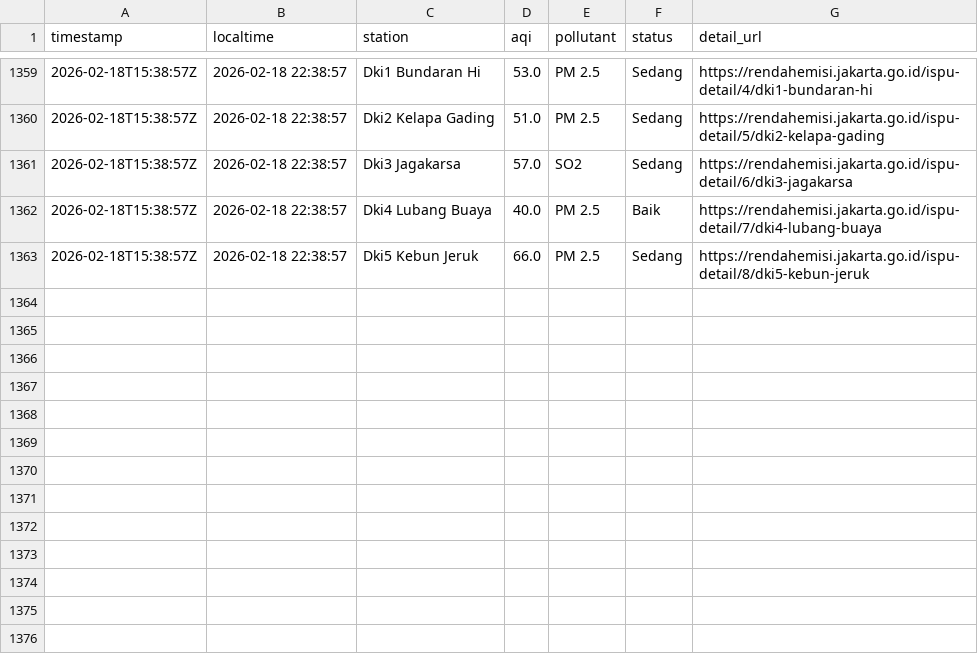
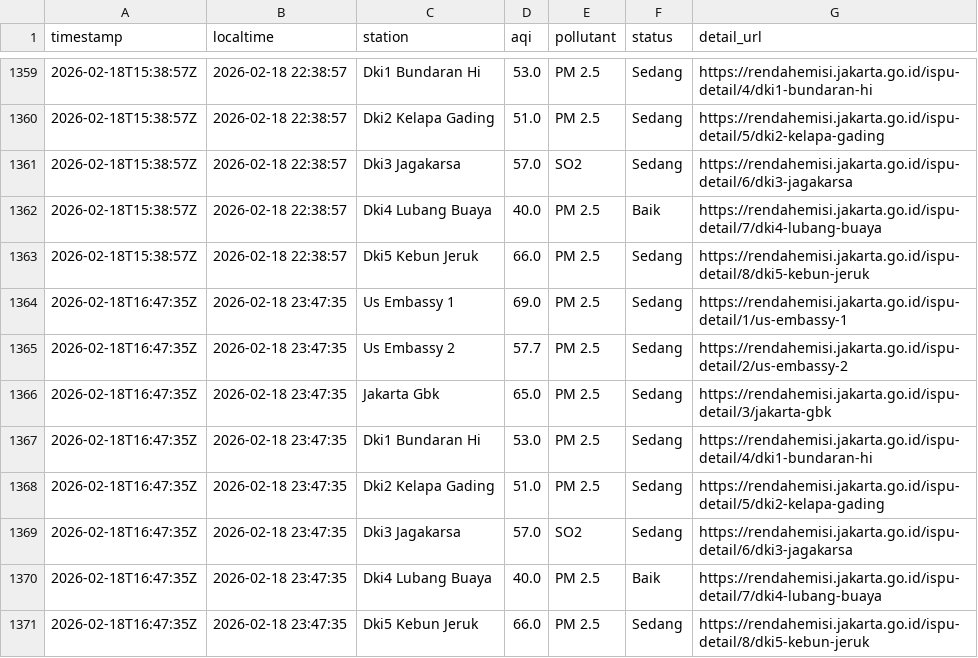
Before and after one commit to diazers/Jakarta-AQI-Scapper, a CSV file: aqi_log.csv, drawn as a sheet; only a part is shown, gaps mark what is left out.

```diff
--- a/aqi_log.csv
+++ b/aqi_log.csv
@@ -1363 +1363,9 @@ timestamp,localtime,station,aqi,pollutant,status,detail_url
 2026-02-18T15:38:57Z,2026-02-18 22:38:57,Dki5 Kebun Jeruk,66.0,PM 2.5,Sedang,https://rendahemisi.jakarta.go.id/ispu-detail/8/dki5-kebun-jeruk
+2026-02-18T16:47:35Z,2026-02-18 23:47:35,Us Embassy 1,69.0,PM 2.5,Sedang,https://rendahemisi.jakarta.go.id/ispu-detail/1/us-embassy-1
+2026-02-18T16:47:35Z,2026-02-18 23:47:35,Us Embassy 2,57.7,PM 2.5,Sedang,https://rendahemisi.jakarta.go.id/ispu-detail/2/us-embassy-2
+2026-02-18T16:47:35Z,2026-02-18 23:47:35,Jakarta Gbk,65.0,PM 2.5,Sedang,https://rendahemisi.jakarta.go.id/ispu-detail/3/jakarta-gbk
+2026-02-18T16:47:35Z,2026-02-18 23:47:35,Dki1 Bundaran Hi,53.0,PM 2.5,Sedang,https://rendahemisi.jakarta.go.id/ispu-detail/4/dki1-bundaran-hi
+2026-02-18T16:47:35Z,2026-02-18 23:47:35,Dki2 Kelapa Gading,51.0,PM 2.5,Sedang,https://rendahemisi.jakarta.go.id/ispu-detail/5/dki2-kelapa-gading
+2026-02-18T16:47:35Z,2026-02-18 23:47:35,Dki3 Jagakarsa,57.0,SO2,Sedang,https://rendahemisi.jakarta.go.id/ispu-detail/6/dki3-jagakarsa
+2026-02-18T16:47:35Z,2026-02-18 23:47:35,Dki4 Lubang Buaya,40.0,PM 2.5,Baik,https://rendahemisi.jakarta.go.id/ispu-detail/7/dki4-lubang-buaya
+2026-02-18T16:47:35Z,2026-02-18 23:47:35,Dki5 Kebun Jeruk,66.0,PM 2.5,Sedang,https://rendahemisi.jakarta.go.id/ispu-detail/8/dki5-kebun-jeruk
```
Also changed, not shown: 1 other file.
